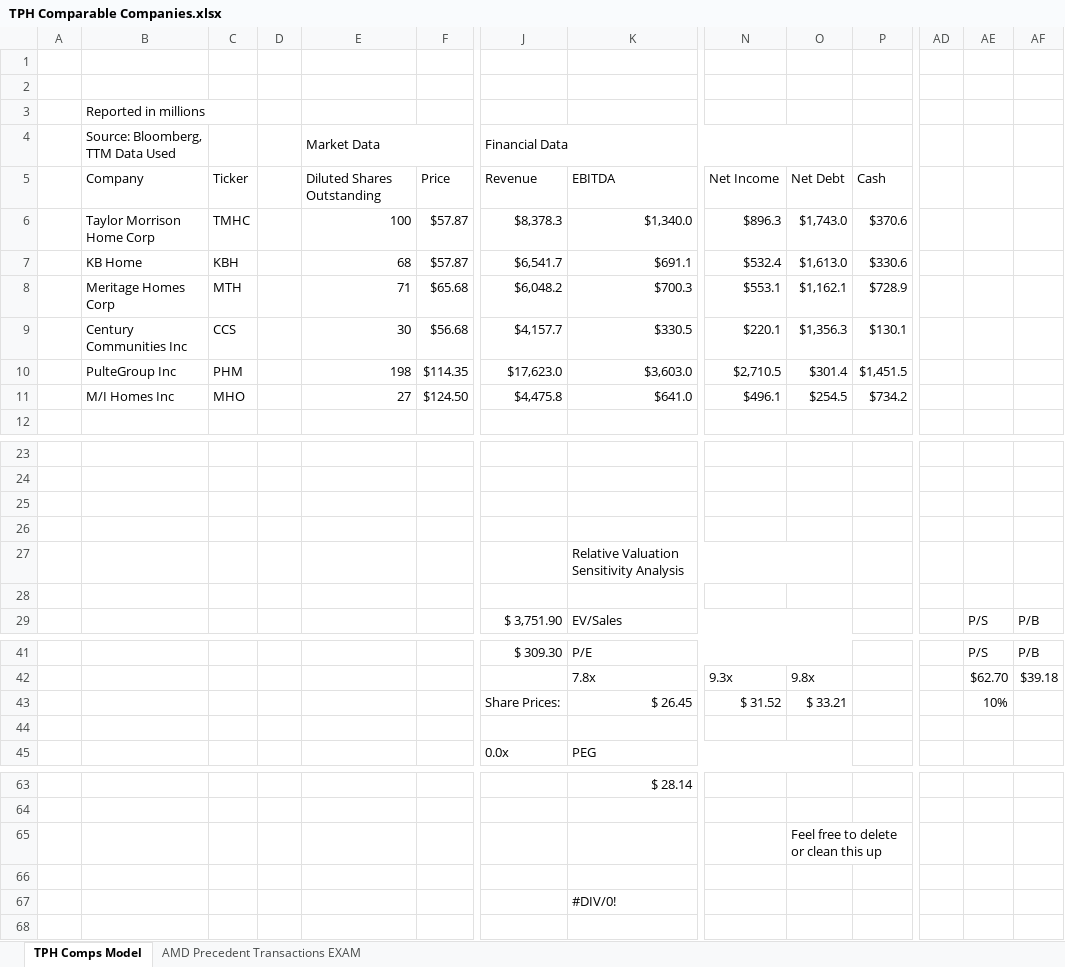
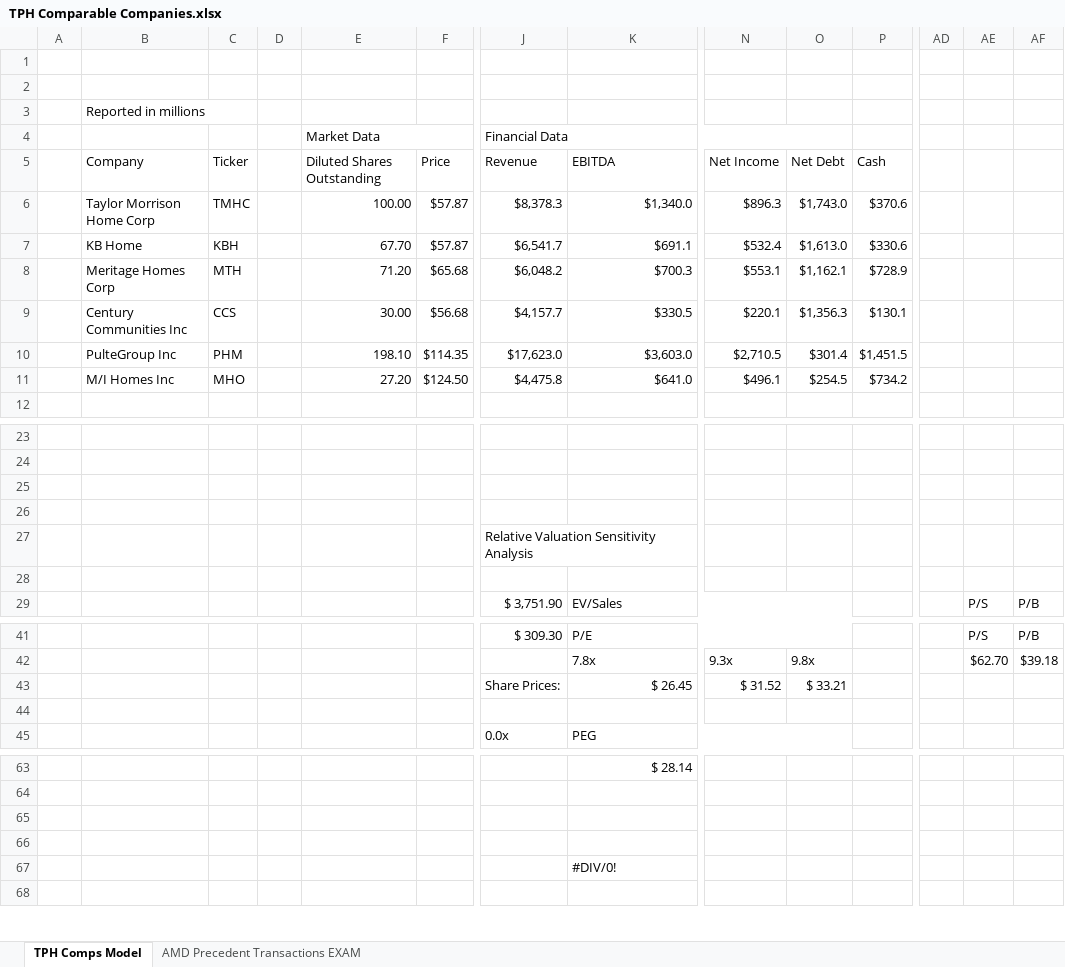
Before and after one commit to samuelheier/Analysis, an Excel workbook: TPH Comparable Companies.xlsx, sheet TPH Comps Model, drawn as a sheet; only a part is shown, gaps mark what is left out; values as stored, in another font and other column widths than the file's, no cell formats; removed rows and columns are numbered as before the commit, all else as after; rows hold the shown columns only; the diff names each change by its address in the sheet, - before the commit and + after, or states it on an @@ line.

Commit message:
Add files via upload

```diff
--- a/TPH Comparable Companies.xlsx (sheet TPH Comps Model)
+++ b/TPH Comparable Companies.xlsx (sheet TPH Comps Model)
-B4: Source: Bloomberg, TTM Data Used
+B4: (empty)
-E6: 100
+E6: 100.00
-E7: 68
+E7: 67.70
-E8: 71
+E8: 71.20
-E9: 30
+E9: 30.00
-E10: 198
+E10: 198.10
-E11: 27
+E11: 27.20
-row 27:  |  |  |  |  |  |  | Relative Valuation Sensitivity Analysis
+row 27:  |  |  |  |  |  | Relative Valuation Sensitivity Analysis
-AE43: 10%
+AE43: (empty)
-O65: Feel free to delete or clean this up
+O65: (empty)
```
Also changed, not shown: cell formats.
